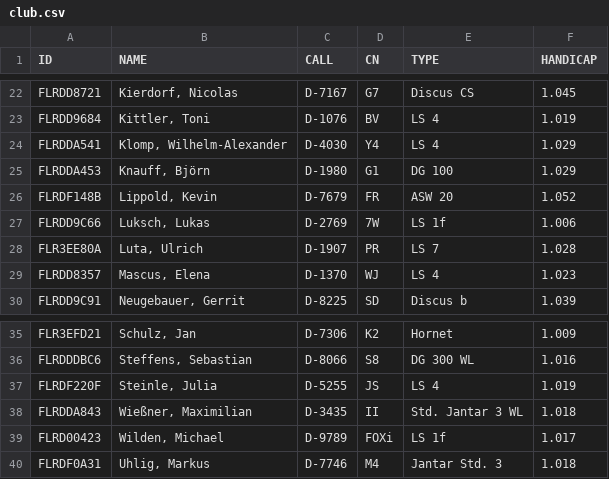
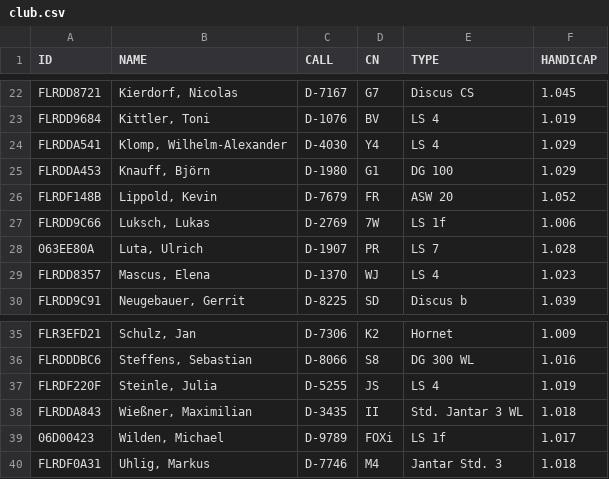
Before and after one commit to TR0816/livescoring, a CSV file: club.csv, drawn as a sheet; only a part is shown, gaps mark what is left out.

Commit message:
Update club.csv

```diff
--- a/club.csv
+++ b/club.csv
@@ -27,3 +27,3 @@ FLRDF148B,"Lippold, Kevin",D-7679,FR,ASW 20,1.052
 FLRDD9C66,"Luksch, Lukas",D-2769,7W,LS 1f,1.006
-FLR3EE80A,"Luta, Ulrich",D-1907,PR,LS 7,1.028
+063EE80A,"Luta, Ulrich",D-1907,PR,LS 7,1.028
 FLRDD8357,"Mascus, Elena",D-1370,WJ,LS 4,1.023
@@ -38,3 +38,3 @@ FLRDF220F,"Steinle, Julia",D-5255,JS,LS 4,1.019
 FLRDDA843,"Wießner, Maximilian",D-3435,II,Std. Jantar 3 WL,1.018
-FLRD00423,"Wilden, Michael",D-9789,FOXi,LS 1f,1.017
+06D00423,"Wilden, Michael",D-9789,FOXi,LS 1f,1.017
 FLRDF0A31,"Uhlig, Markus",D-7746,M4,Jantar Std. 3,1.018
```
